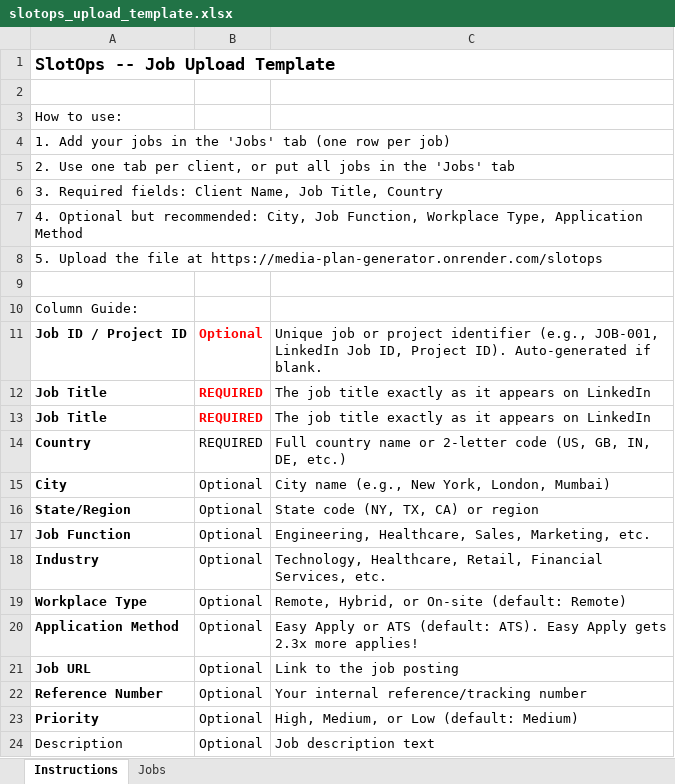
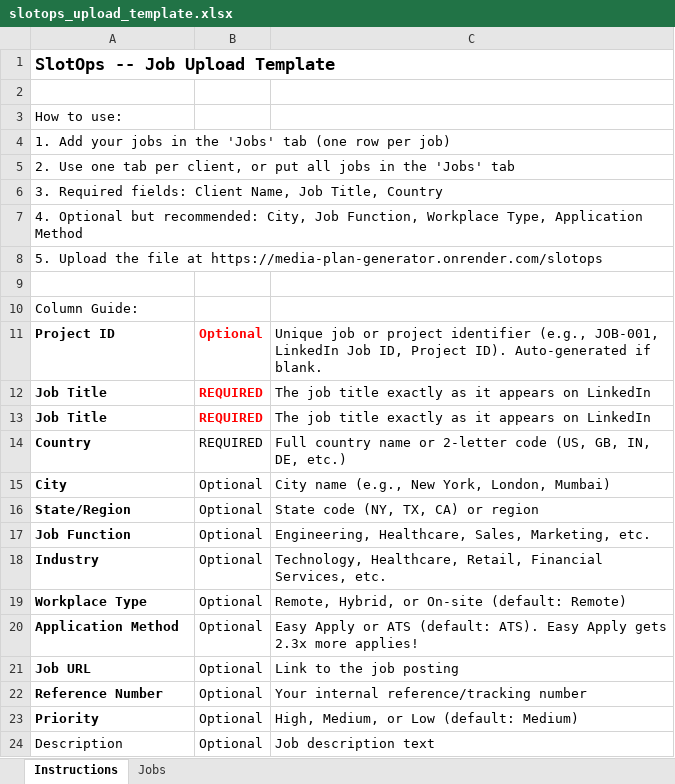
Before and after one commit to shubhamsingh-cell/media-plan-generator, an Excel workbook: data/slotops_upload_template.xlsx, sheet Instructions, drawn as a sheet; values as stored, in another font and other column widths than the file's, no borders; the diff names each change by its address in the sheet, - before the commit and + after, or states it on an @@ line.

```diff
--- a/data/slotops_upload_template.xlsx (sheet Instructions)
+++ b/data/slotops_upload_template.xlsx (sheet Instructions)
-A11: Job ID / Project ID
+A11: Project ID
```
Also changed, not shown: sheet Jobs, 1 other file.
